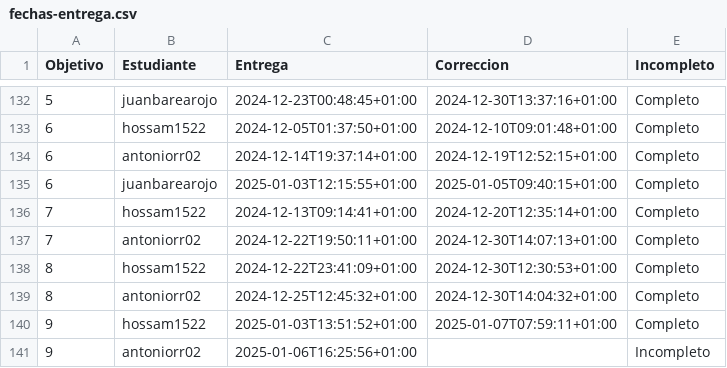
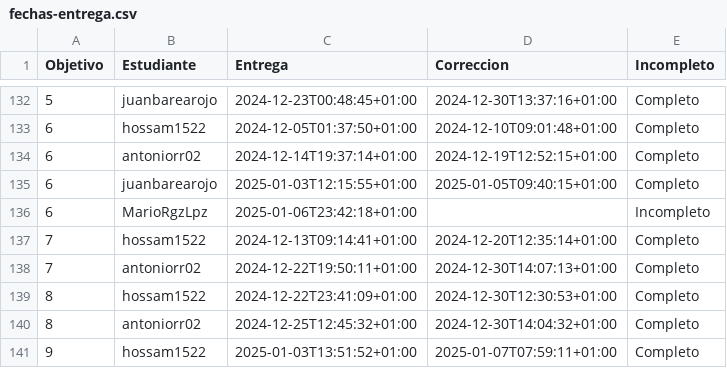
Before and after one commit to mmnuria/IV-, a CSV file: data/fechas-entrega.csv, drawn as a sheet; only a part is shown, gaps mark what is left out; the shorter side is filled out with more unchanged rows; the diff names each change by its address in the sheet, - before the commit and + after, or states it on an @@ line.

```diff
--- a/data/fechas-entrega.csv
+++ b/data/fechas-entrega.csv
+row 136: 6 | MarioRgzLpz | 2025-01-06T23:42:18+01:00 |  | Incompleto
```
Also changed, not shown: 1 other file.
